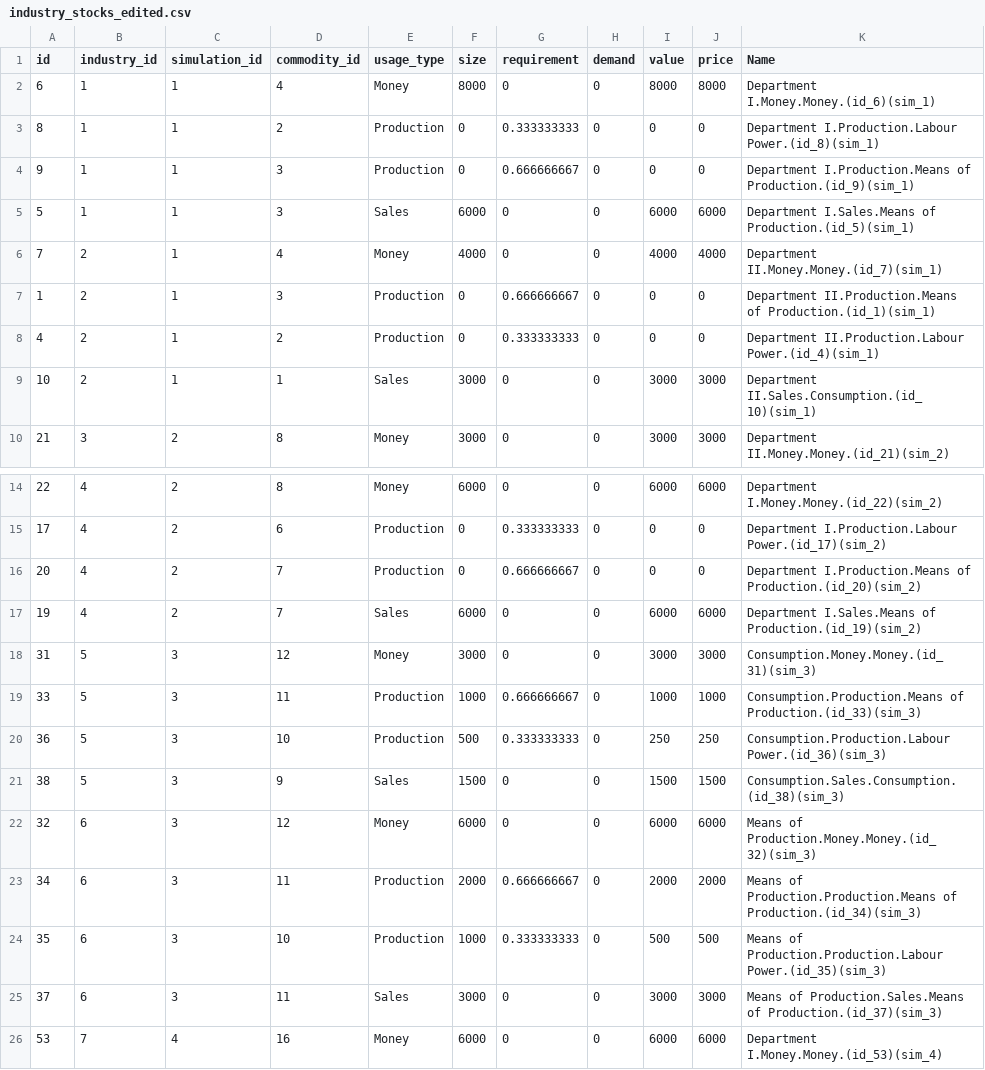
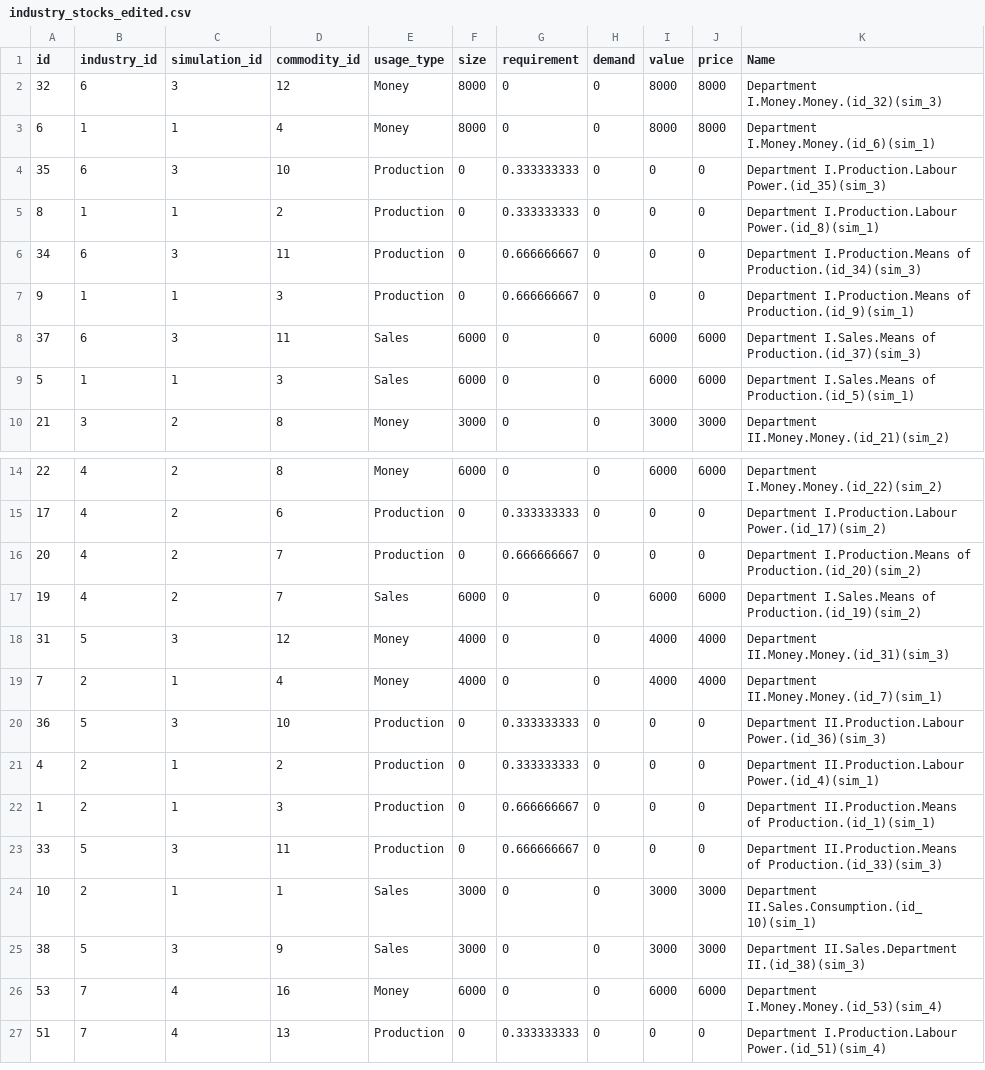
Before and after one commit to axfreeman/capsim-12.4, a CSV file: excel/outputs/industry_stocks_edited.csv (was edit/industry_stocks_edited.csv), drawn as a sheet; only a part is shown, gaps mark what is left out; the shorter side is filled out with more unchanged rows.

```diff
--- a/edit/industry_stocks_edited.csv
+++ b/excel/outputs/industry_stocks_edited.csv
@@ -1,10 +1,10 @@
 id,industry_id,simulation_id,commodity_id,usage_type,size,requirement,demand,value,price,Name
+32,6,3,12,Money,8000,0,0,8000,8000,Department I.Money.Money.(id_32)(sim_3)
 6,1,1,4,Money,8000,0,0,8000,8000,Department I.Money.Money.(id_6)(sim_1)
+35,6,3,10,Production,0,0.333333333,0,0,0,Department I.Production.Labour Power.(id_35)(sim_3)
 8,1,1,2,Production,0,0.333333333,0,0,0,Department I.Production.Labour Power.(id_8)(sim_1)
+34,6,3,11,Production,0,0.666666667,0,0,0,Department I.Production.Means of Production.(id_34)(sim_3)
 9,1,1,3,Production,0,0.666666667,0,0,0,Department I.Production.Means of Production.(id_9)(sim_1)
+37,6,3,11,Sales,6000,0,0,6000,6000,Department I.Sales.Means of Production.(id_37)(sim_3)
 5,1,1,3,Sales,6000,0,0,6000,6000,Department I.Sales.Means of Production.(id_5)(sim_1)
-7,2,1,4,Money,4000,0,0,4000,4000,Department II.Money.Money.(id_7)(sim_1)
-1,2,1,3,Production,0,0.666666667,0,0,0,Department II.Production.Means of Production.(id_1)(sim_1)
-4,2,1,2,Production,0,0.333333333,0,0,0,Department II.Production.Labour Power.(id_4)(sim_1)
-10,2,1,1,Sales,3000,0,0,3000,3000,Department II.Sales.Consumption.(id_10)(sim_1)
 21,3,2,8,Money,3000,0,0,3000,3000,Department II.Money.Money.(id_21)(sim_2)
@@ -17,10 +17,10 @@
 19,4,2,7,Sales,6000,0,0,6000,6000,Department I.Sales.Means of Production.(id_19)(sim_2)
-31,5,3,12,Money,3000,0,0,3000,3000,Consumption.Money.Money.(id_31)(sim_3)
-33,5,3,11,Production,1000,0.666666667,0,1000,1000,Consumption.Production.Means of Production.(id_33)(sim_3)
-36,5,3,10,Production,500,0.333333333,0,250,250,Consumption.Production.Labour Power.(id_36)(sim_3)
-38,5,3,9,Sales,1500,0,0,1500,1500,Consumption.Sales.Consumption.(id_38)(sim_3)
-32,6,3,12,Money,6000,0,0,6000,6000,Means of Production.Money.Money.(id_32)(sim_3)
-34,6,3,11,Production,2000,0.666666667,0,2000,2000,Means of Production.Production.Means of Production.(id_34)(sim_3)
-35,6,3,10,Production,1000,0.333333333,0,500,500,Means of Production.Production.Labour Power.(id_35)(sim_3)
-37,6,3,11,Sales,3000,0,0,3000,3000,Means of Production.Sales.Means of Production.(id_37)(sim_3)
+31,5,3,12,Money,4000,0,0,4000,4000,Department II.Money.Money.(id_31)(sim_3)
+7,2,1,4,Money,4000,0,0,4000,4000,Department II.Money.Money.(id_7)(sim_1)
+36,5,3,10,Production,0,0.333333333,0,0,0,Department II.Production.Labour Power.(id_36)(sim_3)
+4,2,1,2,Production,0,0.333333333,0,0,0,Department II.Production.Labour Power.(id_4)(sim_1)
+1,2,1,3,Production,0,0.666666667,0,0,0,Department II.Production.Means of Production.(id_1)(sim_1)
+33,5,3,11,Production,0,0.666666667,0,0,0,Department II.Production.Means of Production.(id_33)(sim_3)
+10,2,1,1,Sales,3000,0,0,3000,3000,Department II.Sales.Consumption.(id_10)(sim_1)
+38,5,3,9,Sales,3000,0,0,3000,3000,Department II.Sales.Department II.(id_38)(sim_3)
 53,7,4,16,Money,6000,0,0,6000,6000,Department I.Money.Money.(id_53)(sim_4)
```
Also changed, not shown: 57 other files.
